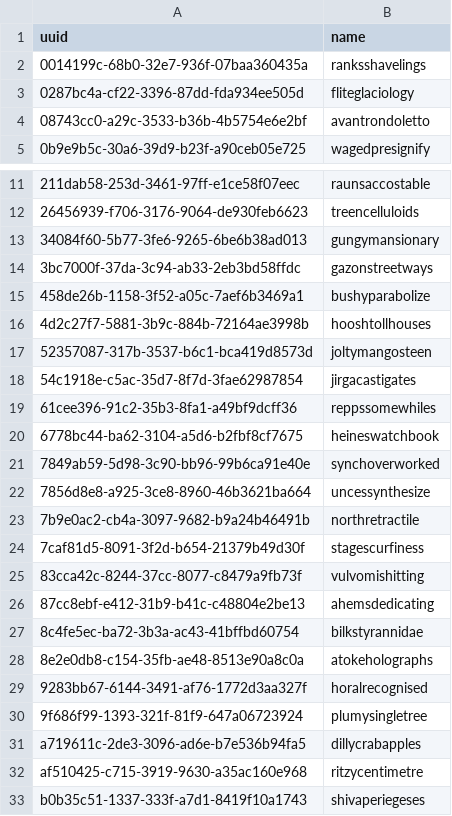
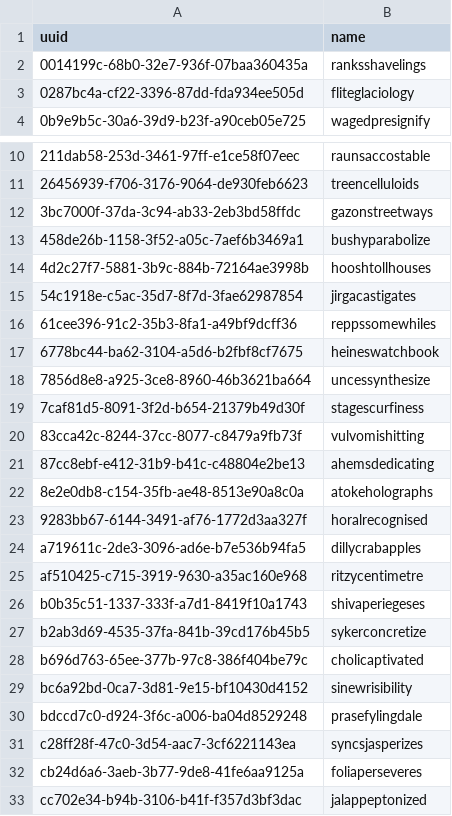
Before and after one commit to floooz/MCStatsCompiler-autoupload, a CSV file: names.csv, drawn as a sheet; only a part is shown, gaps mark what is left out; the shorter side is filled out with more unchanged rows; the diff covers the shown part only; the diff names each change by its address in the sheet, - before the commit and + after, or states it on an @@ line.

```diff
--- a/names.csv
+++ b/names.csv
-row 4: 08743cc0-a29c-3533-b36b-4b5754e6e2bf | avantrondoletto
-row 13: 34084f60-5b77-3fe6-9265-6be6b38ad013 | gungymansionary
-row 17: 52357087-317b-3537-b6c1-bca419d8573d | joltymangosteen
-row 21: 7849ab59-5d98-3c90-bb96-99b6ca91e40e | synchoverworked
-row 23: 7b9e0ac2-cb4a-3097-9682-b9a24b46491b | northretractile
-row 27: 8c4fe5ec-ba72-3b3a-ac43-41bffbd60754 | bilkstyrannidae
-row 30: 9f686f99-1393-321f-81f9-647a06723924 | plumysingletree
```
Also changed, not shown: 6 removed rows elsewhere in this file, 2 other files.
